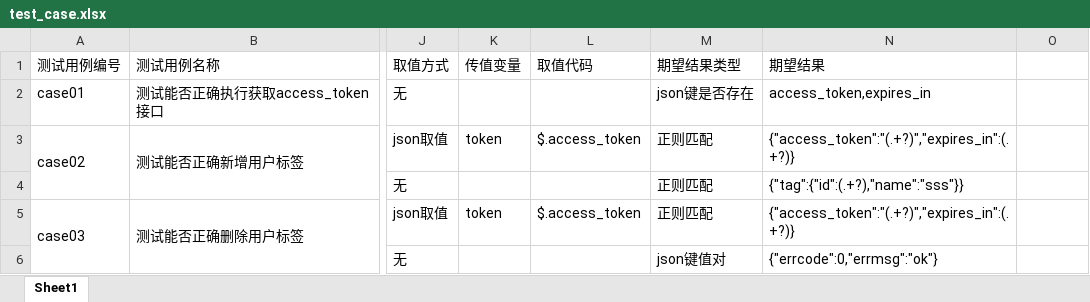
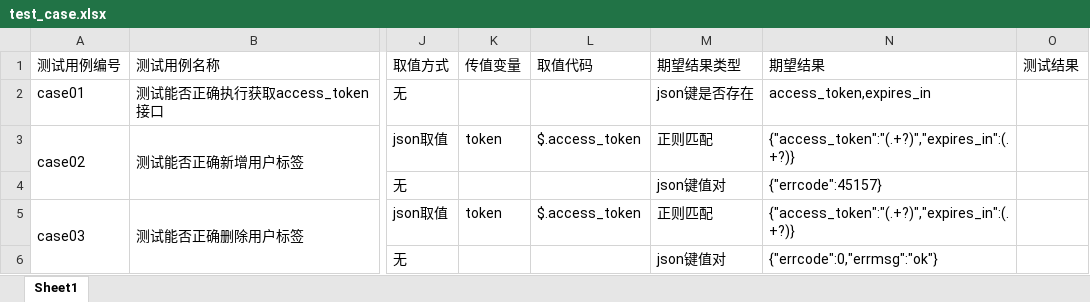
Before and after one commit to liousAlready/API_TEST_FRAME-1, an Excel workbook: test_data/test_case.xlsx, sheet Sheet1, drawn as a sheet; only a part is shown, gaps mark what is left out; values as stored, in another font and other column widths than the file's, no borders; the diff names each change by its address in the sheet, - before the commit and + after, or states it on an @@ line.

```diff
--- a/test_data/test_case.xlsx (sheet Sheet1)
+++ b/test_data/test_case.xlsx (sheet Sheet1)
-O1: (empty)
+O1: 测试结果
-M4 (期望结果类型): 正则匹配
+M4 (期望结果类型): json键值对
-N4 (期望结果): {"tag":{"id":(.+?),"name":"sss"}}
+N4 (期望结果): {"errcode":45157}
```
Also changed, not shown: 5 other files.
